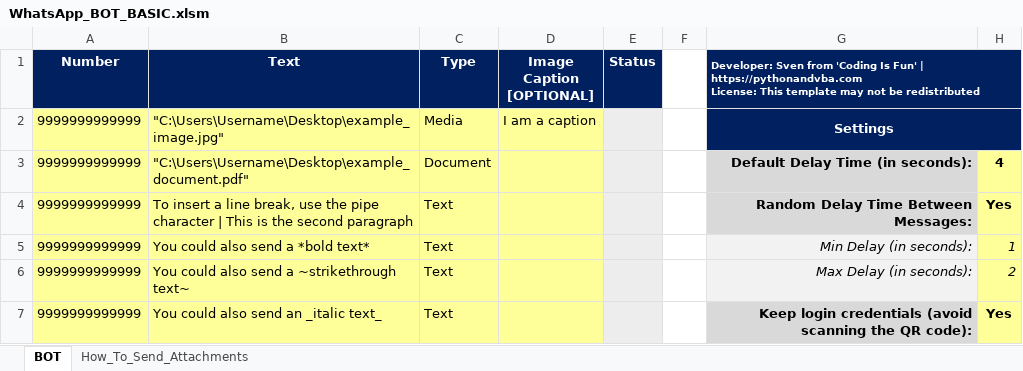
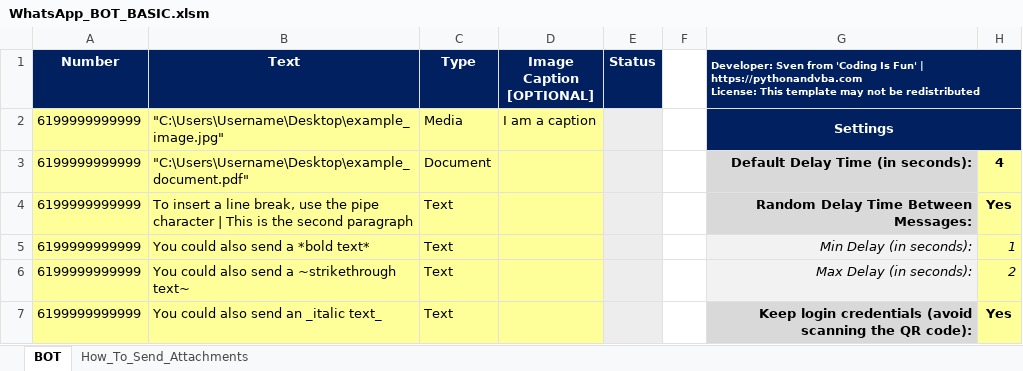
Before and after one commit to dharanidanger/excel-whatsapp-sender, an Excel workbook: WhatsApp_BOT_BASIC.xlsm, sheet BOT, drawn as a sheet; only a part is shown; values as stored, in another font and other column widths than the file's, no borders; charts and pictures and conditional formats not drawn; the diff names each change by its address in the sheet, - before the commit and + after, or states it on an @@ line.

```diff
--- a/WhatsApp_BOT_BASIC.xlsm (sheet BOT)
+++ b/WhatsApp_BOT_BASIC.xlsm (sheet BOT)
-A2:A7 (Number): 9999999999999
+A2:A7 (Number): 6199999999999
```
Also changed, not shown: 2 other files.
